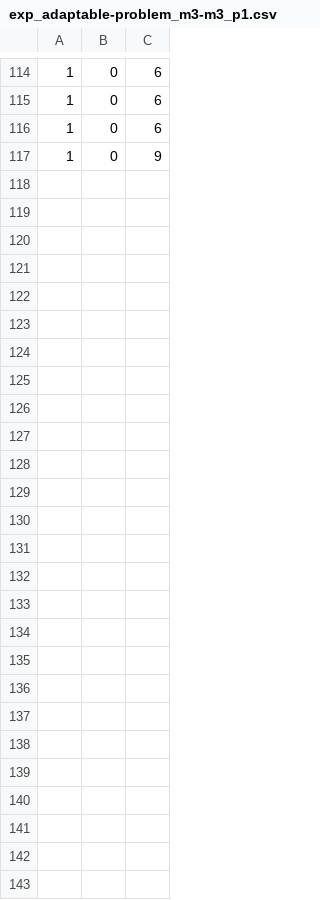
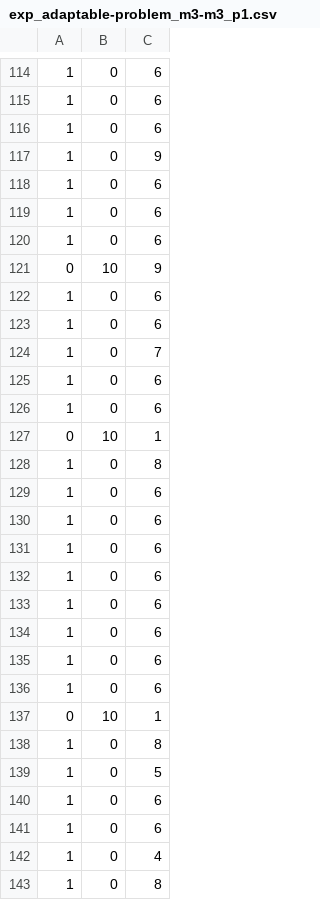
Before and after one commit to TomasRibeiro96/Olisipo-planner, a CSV file: factory_robot-results/exp_adaptable-problem_m3-m3_p1.csv, drawn as a sheet; only a part is shown, gaps mark what is left out; the diff names each change by its address in the sheet, - before the commit and + after, or states it on an @@ line.

Commit message:
Adaptable dispatcher seems to be working correctly

```diff
--- a/factory_robot-results/exp_adaptable-problem_m3-m3_p1.csv
+++ b/factory_robot-results/exp_adaptable-problem_m3-m3_p1.csv
+row 118: 1 | 0 | 6
+row 119: 1 | 0 | 6
+row 120: 1 | 0 | 6
+row 121: 0 | 10 | 9
+row 122: 1 | 0 | 6
+row 123: 1 | 0 | 6
+row 124: 1 | 0 | 7
+row 125: 1 | 0 | 6
+row 126: 1 | 0 | 6
+row 127: 0 | 10 | 1
+row 128: 1 | 0 | 8
+row 129: 1 | 0 | 6
+row 130: 1 | 0 | 6
+row 131: 1 | 0 | 6
+row 132: 1 | 0 | 6
+row 133: 1 | 0 | 6
+row 134: 1 | 0 | 6
+row 135: 1 | 0 | 6
+row 136: 1 | 0 | 6
+row 137: 0 | 10 | 1
+row 138: 1 | 0 | 8
+row 139: 1 | 0 | 5
+row 140: 1 | 0 | 6
+row 141: 1 | 0 | 6
+row 142: 1 | 0 | 4
+row 143: 1 | 0 | 8
```
Also changed, not shown: 4 other files.
